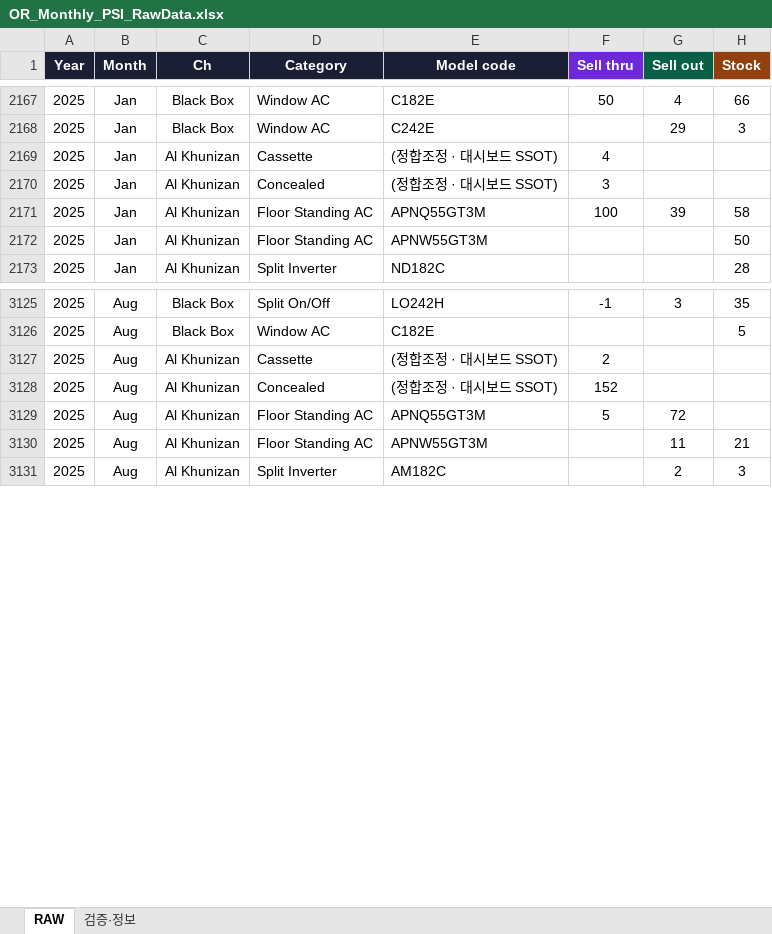
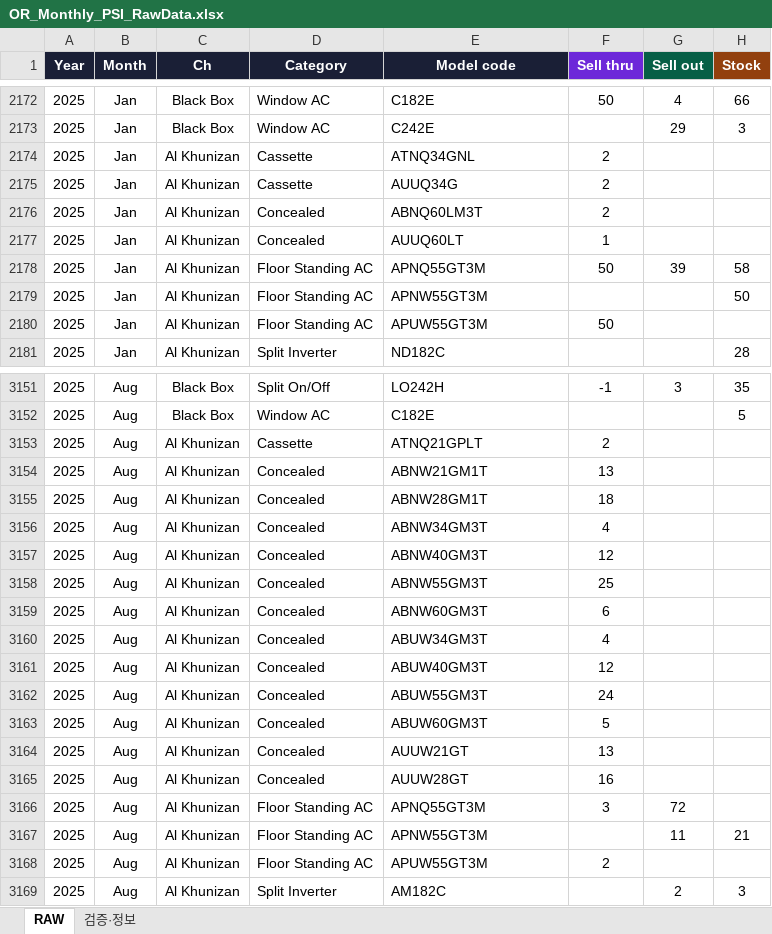
Before and after one commit to perfectjjong/Shaker-MD-App, an Excel workbook: docs/dashboards/or-monthly-psi/OR_Monthly_PSI_RawData.xlsx, sheet RAW, drawn as a sheet; only a part is shown, gaps mark what is left out; values as stored, in another font and other column widths than the file's, no borders; addresses are those after the commit; the diff covers the shown part only; the diff names each change by its address in the sheet, - before the commit and + after, or states it on an @@ line.

```diff
--- a/docs/dashboards/or-monthly-psi/OR_Monthly_PSI_RawData.xlsx (sheet RAW)
+++ b/docs/dashboards/or-monthly-psi/OR_Monthly_PSI_RawData.xlsx (sheet RAW)
-E2174 (Model code): (정합조정 · 대시보드 SSOT)
+E2174 (Model code): ATNQ34GNL
-F2174 (Sell thru): 4
+F2174 (Sell thru): 2
+row 2175: 2025 | Jan | Al Khunizan | Cassette | AUUQ34G | 2
+row 2176: 2025 | Jan | Al Khunizan | Concealed | ABNQ60LM3T | 2
-E2177 (Model code): (정합조정 · 대시보드 SSOT)
+E2177 (Model code): AUUQ60LT
-F2177 (Sell thru): 3
+F2177 (Sell thru): 1
-F2178 (Sell thru): 100
+F2178 (Sell thru): 50
+row 2180: 2025 | Jan | Al Khunizan | Floor Standing AC | APUW55GT3M | 50
-E3153 (Model code): (정합조정 · 대시보드 SSOT)
+E3153 (Model code): ATNQ21GPLT
+row 3154: 2025 | Aug | Al Khunizan | Concealed | ABNW21GM1T | 13
+row 3155: 2025 | Aug | Al Khunizan | Concealed | ABNW28GM1T | 18
+row 3156: 2025 | Aug | Al Khunizan | Concealed | ABNW34GM3T | 4
+row 3157: 2025 | Aug | Al Khunizan | Concealed | ABNW40GM3T | 12
+row 3158: 2025 | Aug | Al Khunizan | Concealed | ABNW55GM3T | 25
+row 3159: 2025 | Aug | Al Khunizan | Concealed | ABNW60GM3T | 6
+row 3160: 2025 | Aug | Al Khunizan | Concealed | ABUW34GM3T | 4
+row 3161: 2025 | Aug | Al Khunizan | Concealed | ABUW40GM3T | 12
+row 3162: 2025 | Aug | Al Khunizan | Concealed | ABUW55GM3T | 24
+row 3163: 2025 | Aug | Al Khunizan | Concealed | ABUW60GM3T | 5
-E3164 (Model code): (정합조정 · 대시보드 SSOT)
+E3164 (Model code): AUUW21GT
-F3164 (Sell thru): 152
+F3164 (Sell thru): 13
+row 3165: 2025 | Aug | Al Khunizan | Concealed | AUUW28GT | 16
-F3166 (Sell thru): 5
+F3166 (Sell thru): 3
+row 3168: 2025 | Aug | Al Khunizan | Floor Standing AC | APUW55GT3M | 2
```
Also changed, not shown: 68 added rows, 125 removed rows and 551 edited cells elsewhere in this sheet, sheet 검증·정보.
